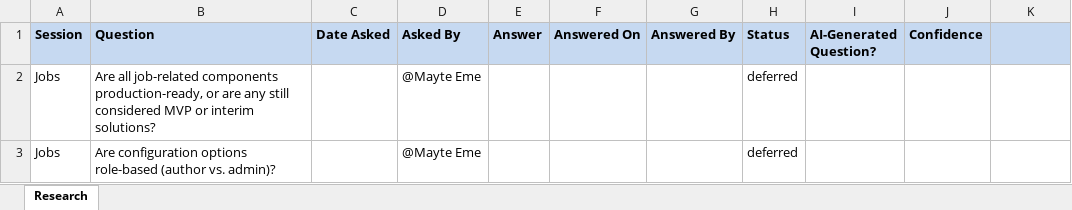
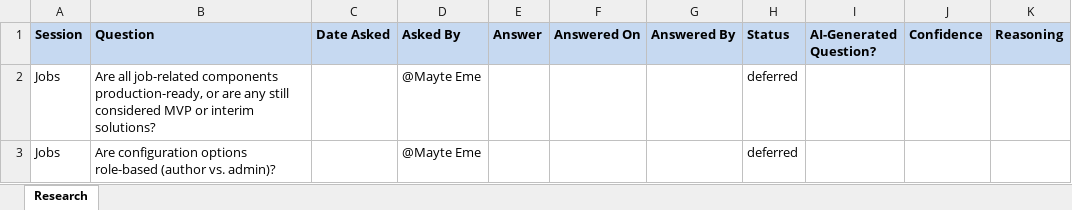
Before and after one commit to andy-lambert/shrss-knowledge-transfer, an Excel workbook: KT_Session_Follow_Up_Questions_RESEARCH_WORKING.xlsx, sheet Research, drawn as a sheet; only a part is shown; values as stored, in another font and other column widths than the file's, no borders; the diff names each change by its address in the sheet, - before the commit and + after, or states it on an @@ line.

```diff
--- a/KT_Session_Follow_Up_Questions_RESEARCH_WORKING.xlsx (sheet Research)
+++ b/KT_Session_Follow_Up_Questions_RESEARCH_WORKING.xlsx (sheet Research)
-K1: (empty)
+K1: Reasoning
```
Also changed, not shown: 1 other file.
